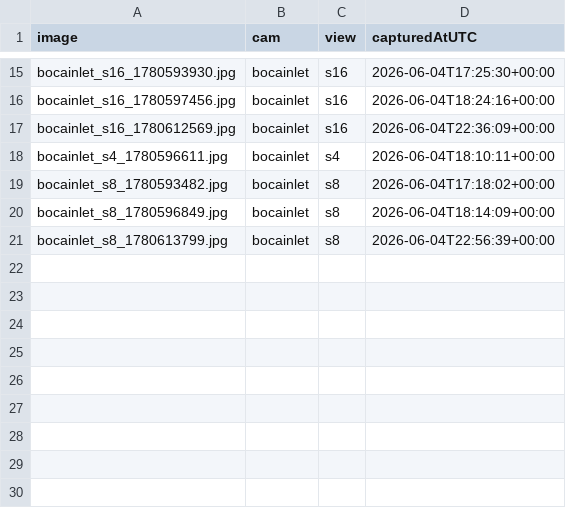
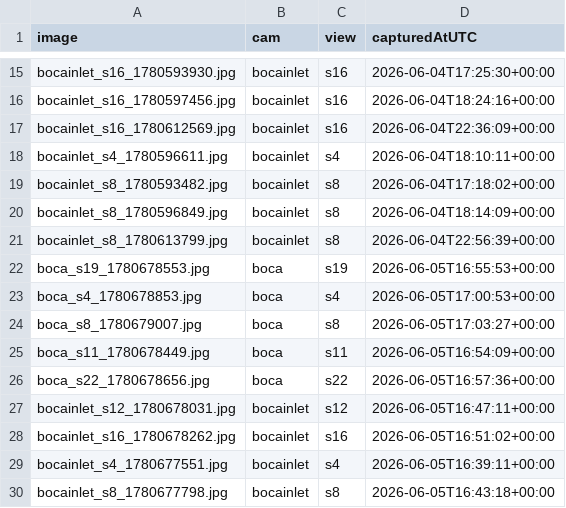
Before and after one commit to jayfrid-bot/bocabeach, a CSV file: eval/manifest.csv, drawn as a sheet; only a part is shown, gaps mark what is left out.

```diff
--- a/eval/manifest.csv
+++ b/eval/manifest.csv
@@ -21 +21,10 @@ bocainlet_s8_1780596849.jpg,bocainlet,s8,2026-06-04T18:14:09+00:00
 bocainlet_s8_1780613799.jpg,bocainlet,s8,2026-06-04T22:56:39+00:00
+boca_s19_1780678553.jpg,boca,s19,2026-06-05T16:55:53+00:00
+boca_s4_1780678853.jpg,boca,s4,2026-06-05T17:00:53+00:00
+boca_s8_1780679007.jpg,boca,s8,2026-06-05T17:03:27+00:00
+boca_s11_1780678449.jpg,boca,s11,2026-06-05T16:54:09+00:00
+boca_s22_1780678656.jpg,boca,s22,2026-06-05T16:57:36+00:00
+bocainlet_s12_1780678031.jpg,bocainlet,s12,2026-06-05T16:47:11+00:00
+bocainlet_s16_1780678262.jpg,bocainlet,s16,2026-06-05T16:51:02+00:00
+bocainlet_s4_1780677551.jpg,bocainlet,s4,2026-06-05T16:39:11+00:00
+bocainlet_s8_1780677798.jpg,bocainlet,s8,2026-06-05T16:43:18+00:00
```
Also changed, not shown: eval/labels.csv, 11 other files.
